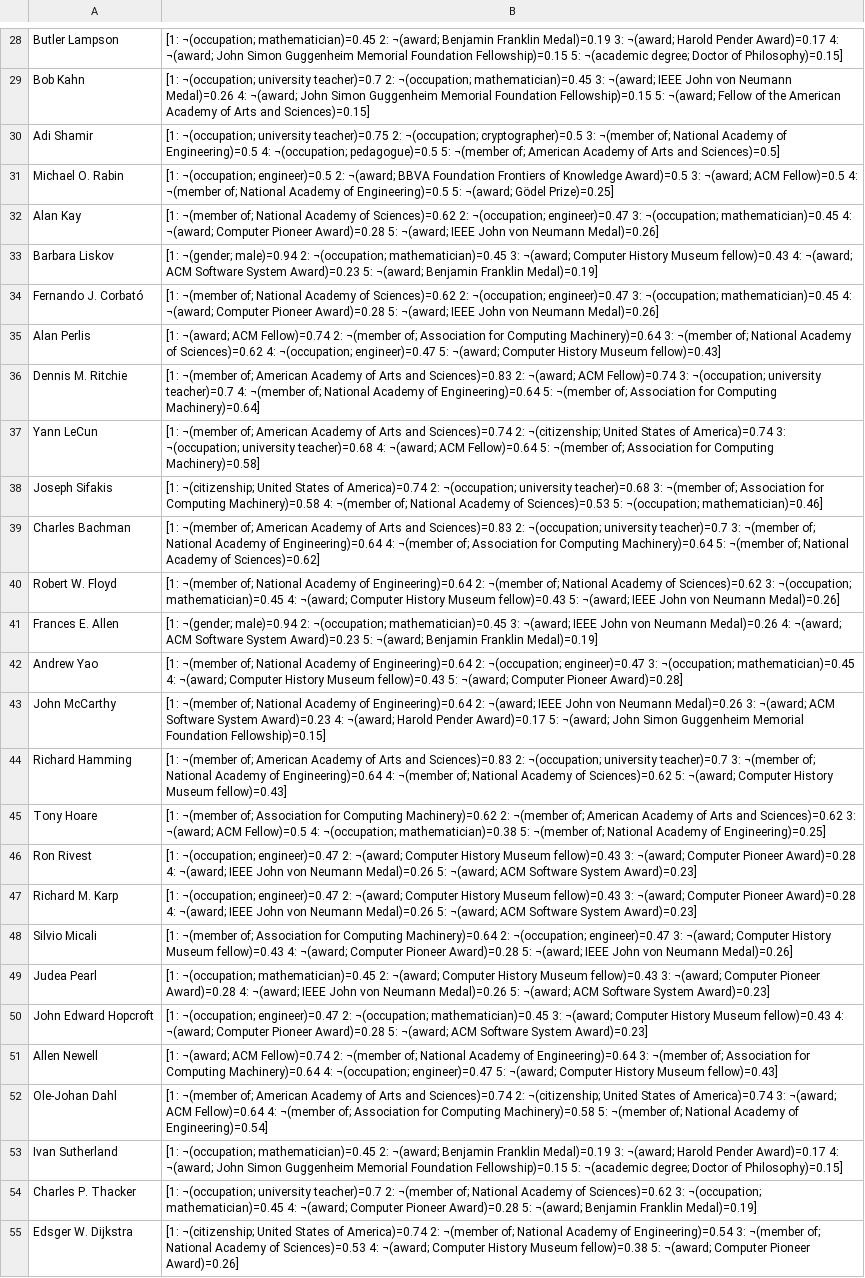
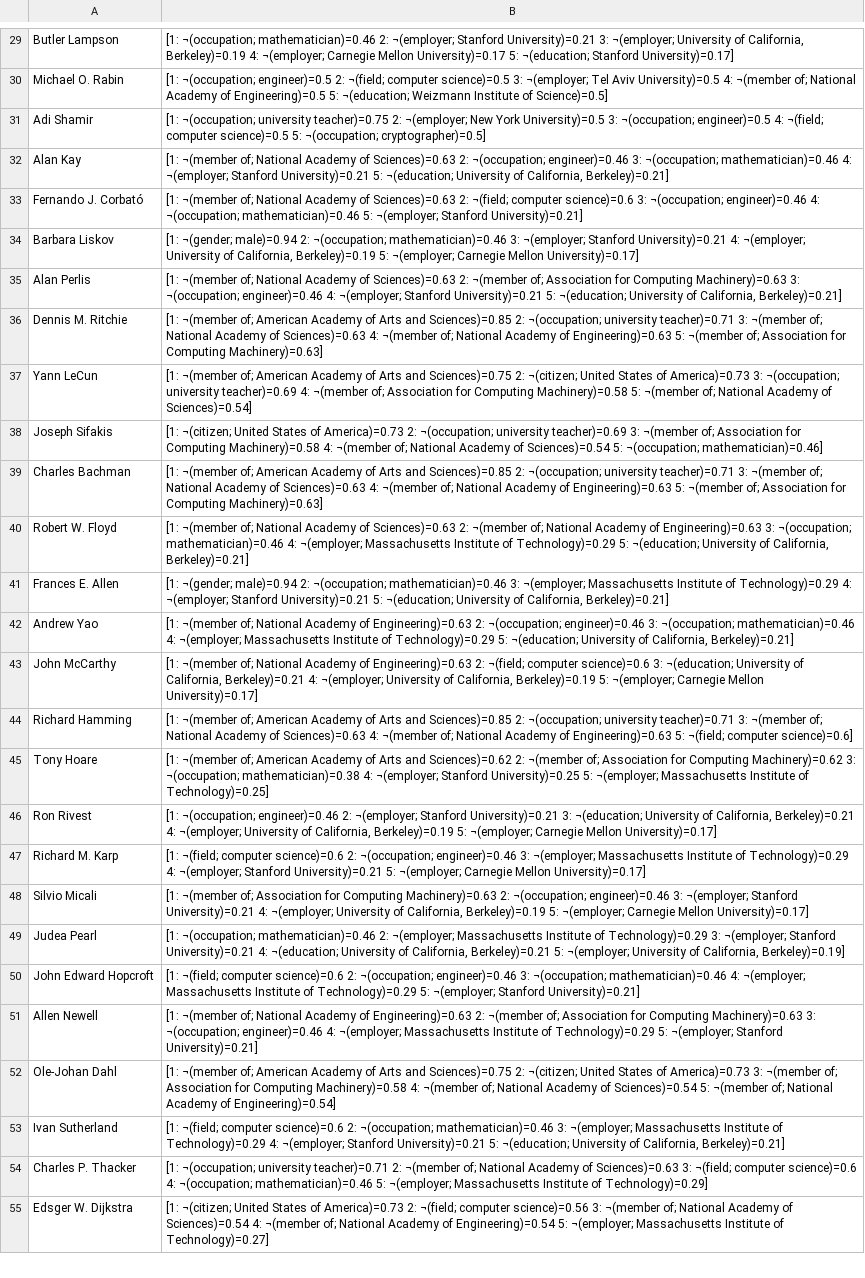
Before and after one commit to HibaArnaout/usefulnegations, a TSV file: v.1/output/negations_3_5_turing_winners.tsv, drawn as a sheet; only a part is shown, gaps mark what is left out; removed rows and columns are numbered as before the commit, all else as after; the diff covers the shown part only; the diff names each change by its address in the sheet, - before the commit and + after, or states it on an @@ line.

```diff
--- a/v.1/output/negations_3_5_turing_winners.tsv
+++ b/v.1/output/negations_3_5_turing_winners.tsv
-B29: [1: ¬(occupation; mathematician)=0.45 2: ¬(award; Benjamin Franklin Medal)=0.19 3: ¬(award; Harold Pender Award)=0.17 4: ¬(award; John Simon Guggenheim Memorial Foundation Fellowship)=0.15 5: ¬(academic degree; Doctor of Philosophy)=0.15]
+B29: [1: ¬(occupation; mathematician)=0.46 2: ¬(employer; Stanford University)=0.21 3: ¬(employer; University of California, Berkeley)=0.19 4: ¬(employer; Carnegie Mellon University)=0.17 5: ¬(education; Stanford University)=0.17]
-row 29: Bob Kahn | [1: ¬(occupation; university teacher)=0.7 2: ¬(occupation; mathematician)=0.45 3: ¬(award; IEEE John von Neumann Medal)=0.26 4: ¬(award; John Simon Guggenheim Memorial Foundation Fellowship)=0.15 5: ¬(award; Fellow of the American Academy of Arts and Sciences)=0.15]
+row 30: Michael O. Rabin | [1: ¬(occupation; engineer)=0.5 2: ¬(field; computer science)=0.5 3: ¬(employer; Tel Aviv University)=0.5 4: ¬(member of; National Academy of Engineering)=0.5 5: ¬(education; Weizmann Institute of Science)=0.5]
-B31: …teacher)=0.75 2: ¬(occupation; cryptographer)=0.5 3: ¬(member of; National Academy of Engineering)=0.5 4: ¬(occupation; pedagogue)=0.5 5: ¬(member of; American Academy of Arts and Sciences)=0.5]
+B31: …teacher)=0.75 2: ¬(employer; New York University)=0.5 3: ¬(occupation; engineer)=0.5 4: ¬(field; computer science)=0.5 5: ¬(occupation; cryptographer)=0.5]
-row 31: Michael O. Rabin | [1: ¬(occupation; engineer)=0.5 2: ¬(award; BBVA Foundation Frontiers of Knowledge Award)=0.5 3: ¬(award; ACM Fellow)=0.5 4: ¬(member of; National Academy of Engineering)=0.5 5: ¬(award; Gödel Prize)=0.25]
-B32: …Academy of Sciences)=0.62 2: ¬(occupation; engineer)=0.47 3: ¬(occupation; mathematician)=0.45 4: ¬(award; Computer Pioneer Award)=0.28 5: ¬(award; IEEE John von Neumann Medal)=0.26]
+B32: …Academy of Sciences)=0.63 2: ¬(occupation; engineer)=0.46 3: ¬(occupation; mathematician)=0.46 4: ¬(employer; Stanford University)=0.21 5: ¬(education; University of California, Berkeley)=0.21]
+row 33: Fernando J. Corbató | [1: ¬(member of; National Academy of Sciences)=0.63 2: ¬(field; computer science)=0.6 3: ¬(occupation; engineer)=0.46 4: ¬(occupation; mathematician)=0.46 5: ¬(employer; Stanford University)=0.21]
-B34: …2: ¬(occupation; mathematician)=0.45 3: ¬(award; Computer History Museum fellow)=0.43 4: ¬(award; ACM Software System Award)=0.23 5: ¬(award; Benjamin Franklin Medal)=0.19]
+B34: …2: ¬(occupation; mathematician)=0.46 3: ¬(employer; Stanford University)=0.21 4: ¬(employer; University of California, Berkeley)=0.19 5: ¬(employer; Carnegie Mellon University)=0.17]
-row 34: Fernando J. Corbató | [1: ¬(member of; National Academy of Sciences)=0.62 2: ¬(occupation; engineer)=0.47 3: ¬(occupation; mathematician)=0.45 4: ¬(award; Computer Pioneer Award)=0.28 5: ¬(award; IEEE John von Neumann Medal)=0.26]
-B35: [1: ¬(award; ACM Fellow)=0.74 2: ¬(member of; Association for Computing Machinery)=0.64 3: ¬(member of; National Academy of Sciences)=0.62 4: ¬(occupation; engineer)=0.47 5: ¬(award; Computer History Museum fellow)=0.43]
+B35: [1: ¬(member of; National Academy of Sciences)=0.63 2: ¬(member of; Association for Computing Machinery)=0.63 3: ¬(occupation; engineer)=0.46 4: ¬(employer; Stanford University)=0.21 5: ¬(education; University of California, Berkeley)=0.21]
-B36: …Arts and Sciences)=0.83 2: ¬(award; ACM Fellow)=0.74 3: ¬(occupation; university teacher)=0.7 4: ¬(member of; National Academy of Engineering)=0.64 5: ¬(member of; Association for Computing Machinery)=0.64]
+B36: …Arts and Sciences)=0.85 2: ¬(occupation; university teacher)=0.71 3: ¬(member of; National Academy of Sciences)=0.63 4: ¬(member of; National Academy of Engineering)=0.63 5: ¬(member of; Association for Computing Machinery)=0.63]
-B37: …Arts and Sciences)=0.74 2: ¬(citizenship; United States of America)=0.74 3: ¬(occupation; university teacher)=0.68 4: ¬(award; ACM Fellow)=0.64 5: ¬(member of; Association for Computing Machinery)=0.58]
+B37: …Arts and Sciences)=0.75 2: ¬(citizen; United States of America)=0.73 3: ¬(occupation; university teacher)=0.69 4: ¬(member of; Association for Computing Machinery)=0.58 5: ¬(member of; National Academy of Sciences)=0.54]
-B38: [1: ¬(citizenship; United States of America)=0.74 2: ¬(occupation; university teacher)=0.68 3: ¬(member of; Association for Computing Machinery)=0.58 4: ¬(member of; National Academy of Sciences)=0.53 5: ¬(occupation;…
+B38: [1: ¬(citizen; United States of America)=0.73 2: ¬(occupation; university teacher)=0.69 3: ¬(member of; Association for Computing Machinery)=0.58 4: ¬(member of; National Academy of Sciences)=0.54 5: ¬(occupation;…
-B39: …Arts and Sciences)=0.83 2: ¬(occupation; university teacher)=0.7 3: ¬(member of; National Academy of Engineering)=0.64 4: ¬(member of; Association for Computing Machinery)=0.64 5: ¬(member of; National Academy of Sciences)=0.62]
+B39: …Arts and Sciences)=0.85 2: ¬(occupation; university teacher)=0.71 3: ¬(member of; National Academy of Sciences)=0.63 4: ¬(member of; National Academy of Engineering)=0.63 5: ¬(member of; Association for Computing Machinery)=0.63]
-B40: …Academy of Engineering)=0.64 2: ¬(member of; National Academy of Sciences)=0.62 3: ¬(occupation; mathematician)=0.45 4: ¬(award; Computer History Museum fellow)=0.43 5: ¬(award; IEEE John von Neumann Medal)=0.26]
+B40: …Academy of Sciences)=0.63 2: ¬(member of; National Academy of Engineering)=0.63 3: ¬(occupation; mathematician)=0.46 4: ¬(employer; Massachusetts Institute of Technology)=0.29 5: ¬(education; University of California, Berkeley)=0.21]
-B41: …2: ¬(occupation; mathematician)=0.45 3: ¬(award; IEEE John von Neumann Medal)=0.26 4: ¬(award; ACM Software System Award)=0.23 5: ¬(award; Benjamin Franklin Medal)=0.19]
+B41: …2: ¬(occupation; mathematician)=0.46 3: ¬(employer; Massachusetts Institute of Technology)=0.29 4: ¬(employer; Stanford University)=0.21 5: ¬(education; University of California, Berkeley)=0.21]
-B42: …Academy of Engineering)=0.64 2: ¬(occupation; engineer)=0.47 3: ¬(occupation; mathematician)=0.45 4: ¬(award; Computer History Museum fellow)=0.43 5: ¬(award; Computer Pioneer Award)=0.28]
+B42: …Academy of Engineering)=0.63 2: ¬(occupation; engineer)=0.46 3: ¬(occupation; mathematician)=0.46 4: ¬(employer; Massachusetts Institute of Technology)=0.29 5: ¬(education; University of California, Berkeley)=0.21]
-B43: …Academy of Engineering)=0.64 2: ¬(award; IEEE John von Neumann Medal)=0.26 3: ¬(award; ACM Software System Award)=0.23 4: ¬(award; Harold Pender Award)=0.17 5: ¬(award; John Simon Guggenheim Memorial Foundation Fellowship)=0.15]
+B43: …Academy of Engineering)=0.63 2: ¬(field; computer science)=0.6 3: ¬(education; University of California, Berkeley)=0.21 4: ¬(employer; University of California, Berkeley)=0.19 5: ¬(employer; Carnegie Mellon University)=0.17]
-B44: …Arts and Sciences)=0.83 2: ¬(occupation; university teacher)=0.7 3: ¬(member of; National Academy of Engineering)=0.64 4: ¬(member of; National Academy of Sciences)=0.62 5: ¬(award; Computer History Museum fellow)=0.43]
+B44: …Arts and Sciences)=0.85 2: ¬(occupation; university teacher)=0.71 3: ¬(member of; National Academy of Sciences)=0.63 4: ¬(member of; National Academy of Engineering)=0.63 5: ¬(field; computer science)=0.6]
-B45: …¬(member of; Association for Computing Machinery)=0.62 2: ¬(member of; American Academy of Arts and Sciences)=0.62 3: ¬(award; ACM Fellow)=0.5 4: ¬(occupation; mathematician)=0.38 5: ¬(member of; National Academy of Engineering)=0.25]
+B45: …¬(member of; American Academy of Arts and Sciences)=0.62 2: ¬(member of; Association for Computing Machinery)=0.62 3: ¬(occupation; mathematician)=0.38 4: ¬(employer; Stanford University)=0.25 5: ¬(employer; Massachusetts Institute of Technology)=0.25]
-B46: [1: ¬(occupation; engineer)=0.47 2: ¬(award; Computer History Museum fellow)=0.43 3: ¬(award; Computer Pioneer Award)=0.28 4: ¬(award; IEEE John von Neumann Medal)=0.26 5: ¬(award; ACM Software System Award)=0.23]
+B46: [1: ¬(occupation; engineer)=0.46 2: ¬(employer; Stanford University)=0.21 3: ¬(education; University of California, Berkeley)=0.21 4: ¬(employer; University of California, Berkeley)=0.19 5: ¬(employer; Carnegie Mellon University)=0.17]
-B47: [1: ¬(occupation; engineer)=0.47 2: ¬(award; Computer History Museum fellow)=0.43 3: ¬(award; Computer Pioneer Award)=0.28 4: ¬(award; IEEE John von Neumann Medal)=0.26 5: ¬(award; ACM Software System Award)=0.23]
+B47: [1: ¬(field; computer science)=0.6 2: ¬(occupation; engineer)=0.46 3: ¬(employer; Massachusetts Institute of Technology)=0.29 4: ¬(employer; Stanford University)=0.21 5: ¬(employer; Carnegie Mellon University)=0.17]
-B48: …for Computing Machinery)=0.64 2: ¬(occupation; engineer)=0.47 3: ¬(award; Computer History Museum fellow)=0.43 4: ¬(award; Computer Pioneer Award)=0.28 5: ¬(award; IEEE John von Neumann Medal)=0.26]
+B48: …for Computing Machinery)=0.63 2: ¬(occupation; engineer)=0.46 3: ¬(employer; Stanford University)=0.21 4: ¬(employer; University of California, Berkeley)=0.19 5: ¬(employer; Carnegie Mellon University)=0.17]
-B49: [1: ¬(occupation; mathematician)=0.45 2: ¬(award; Computer History Museum fellow)=0.43 3: ¬(award; Computer Pioneer Award)=0.28 4: ¬(award; IEEE John von Neumann Medal)=0.26 5: ¬(award; ACM Software System Award)=0.23]
+B49: [1: ¬(occupation; mathematician)=0.46 2: ¬(employer; Massachusetts Institute of Technology)=0.29 3: ¬(employer; Stanford University)=0.21 4: ¬(education; University of California, Berkeley)=0.21 5: ¬(employer; University of California, Berkeley)=0.19]
-B50: [1: ¬(occupation; engineer)=0.47 2: ¬(occupation; mathematician)=0.45 3: ¬(award; Computer History Museum fellow)=0.43 4: ¬(award; Computer Pioneer Award)=0.28 5: ¬(award; ACM Software System Award)=0.23]
+B50: [1: ¬(field; computer science)=0.6 2: ¬(occupation; engineer)=0.46 3: ¬(occupation; mathematician)=0.46 4: ¬(employer; Massachusetts Institute of Technology)=0.29 5: ¬(employer; Stanford University)=0.21]
-B51: [1: ¬(award; ACM Fellow)=0.74 2: ¬(member of; National Academy of Engineering)=0.64 3: ¬(member of; Association for Computing Machinery)=0.64 4: ¬(occupation; engineer)=0.47 5: ¬(award; Computer History Museum fellow)=0.43]
+B51: [1: ¬(member of; National Academy of Engineering)=0.63 2: ¬(member of; Association for Computing Machinery)=0.63 3: ¬(occupation; engineer)=0.46 4: ¬(employer; Massachusetts Institute of Technology)=0.29 5: ¬(employer; Stanford University)=0.21]
-B52: …Arts and Sciences)=0.74 2: ¬(citizenship; United States of America)=0.74 3: ¬(award; ACM Fellow)=0.64 4: ¬(member of; Association for Computing Machinery)=0.58 5: ¬(member…
+B52: …Arts and Sciences)=0.75 2: ¬(citizen; United States of America)=0.73 3: ¬(member of; Association for Computing Machinery)=0.58 4: ¬(member of; National Academy of Sciences)=0.54 5: ¬(member…
-B53: [1: ¬(occupation; mathematician)=0.45 2: ¬(award; Benjamin Franklin Medal)=0.19 3: ¬(award; Harold Pender Award)=0.17 4: ¬(award; John Simon Guggenheim Memorial Foundation Fellowship)=0.15 5: ¬(academic degree; Doctor of Philosophy)=0.15]
+B53: [1: ¬(field; computer science)=0.6 2: ¬(occupation; mathematician)=0.46 3: ¬(employer; Massachusetts Institute of Technology)=0.29 4: ¬(employer; Stanford University)=0.21 5: ¬(education; University of California, Berkeley)=0.21]
-B54: …¬(occupation; university teacher)=0.7 2: ¬(member of; National Academy of Sciences)=0.62 3: ¬(occupation; mathematician)=0.45 4: ¬(award; Computer Pioneer Award)=0.28 5: ¬(award; Benjamin Franklin Medal)=0.19]
+B54: …¬(occupation; university teacher)=0.71 2: ¬(member of; National Academy of Sciences)=0.63 3: ¬(field; computer science)=0.6 4: ¬(occupation; mathematician)=0.46 5: ¬(employer; Massachusetts Institute of Technology)=0.29]
-B55: [1: ¬(citizenship; United States of America)=0.74 2: ¬(member of; National Academy of Engineering)=0.54 3: ¬(member of; National Academy of Sciences)=0.53 4: ¬(award; Computer History Museum fellow)=0.38 5: ¬(award; Computer Pioneer Award)=0.26]
+B55: [1: ¬(citizen; United States of America)=0.73 2: ¬(field; computer science)=0.56 3: ¬(member of; National Academy of Sciences)=0.54 4: ¬(member of; National Academy of Engineering)=0.54 5: ¬(employer; Massachusetts Institute of Technology)=0.27]
```
Also changed, not shown: 3 added rows, 3 removed rows and 41 edited cells elsewhere in this file, v.1/output/negations_-1_3_turing_winners.tsv, 3 other files.
